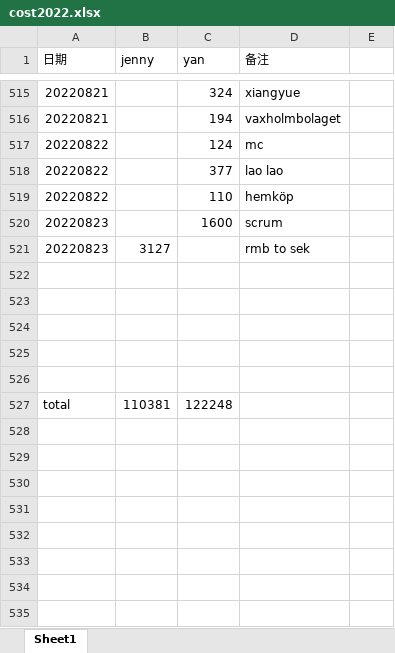
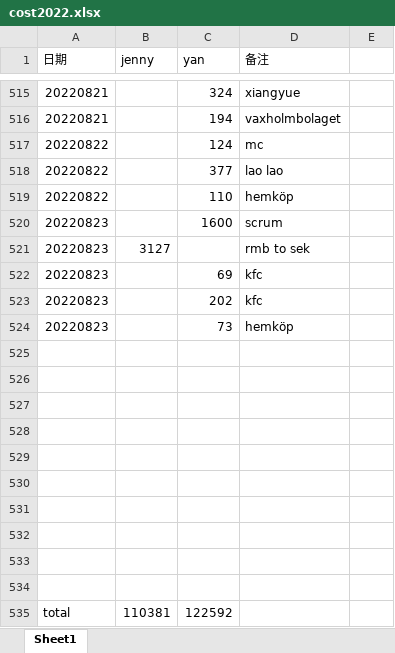
Before and after one commit to yanhuanwang/cost2022, an Excel workbook: cost2022.xlsx, sheet Sheet1, drawn as a sheet; only a part is shown, gaps mark what is left out; values as stored, in another font and other column widths than the file's, no borders; addresses are those after the commit; the diff names each change by its address in the sheet, - before the commit and + after, or states it on an @@ line.

Commit message:
20220823

```diff
--- a/cost2022.xlsx (sheet Sheet1)
+++ b/cost2022.xlsx (sheet Sheet1)
+row 522: 20220823 |  | 69 | kfc
+row 523: 20220823 |  | 202 | kfc
+row 524: 20220823 |  | 73 | hemköp
+row 530: (empty)
+row 531: (empty)
+row 532: (empty)
+row 533: (empty)
+row 534: (empty)
-C535 (yan): 122248
+C535 (yan): 122592
```
Also changed, not shown: formulas that keep their value.
